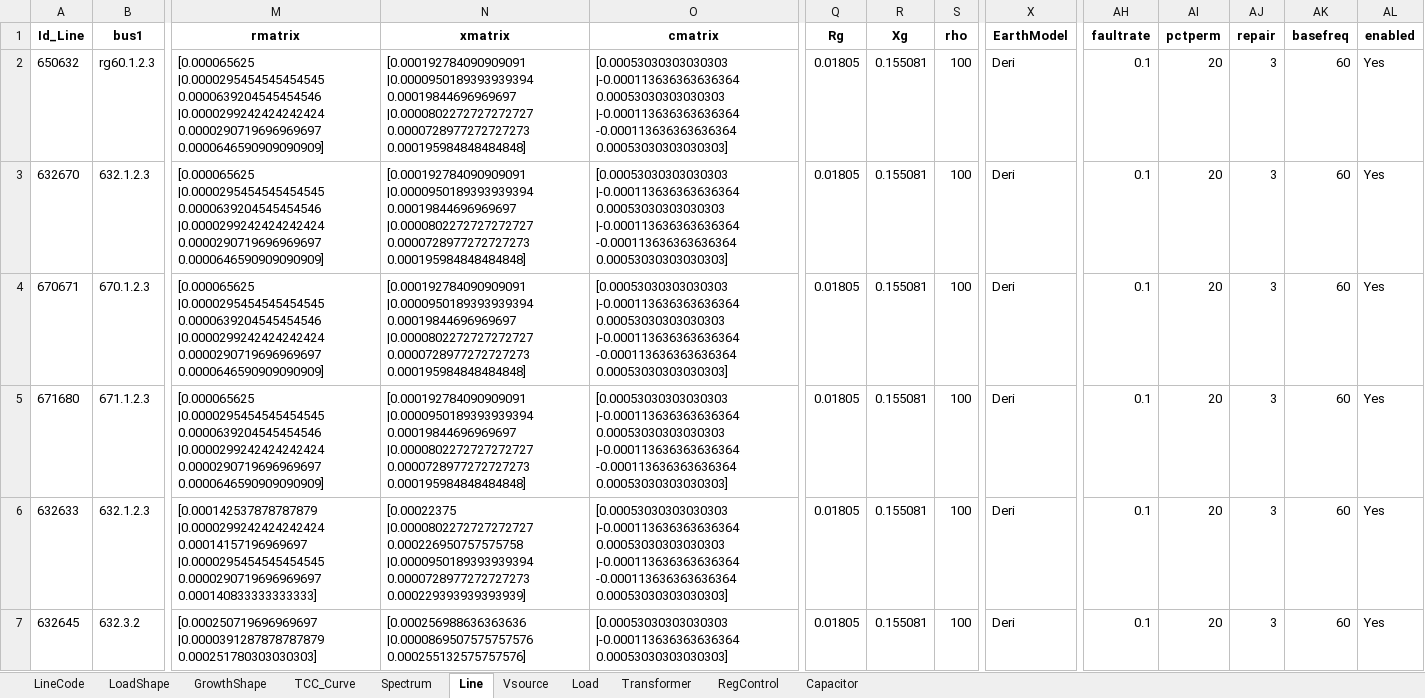
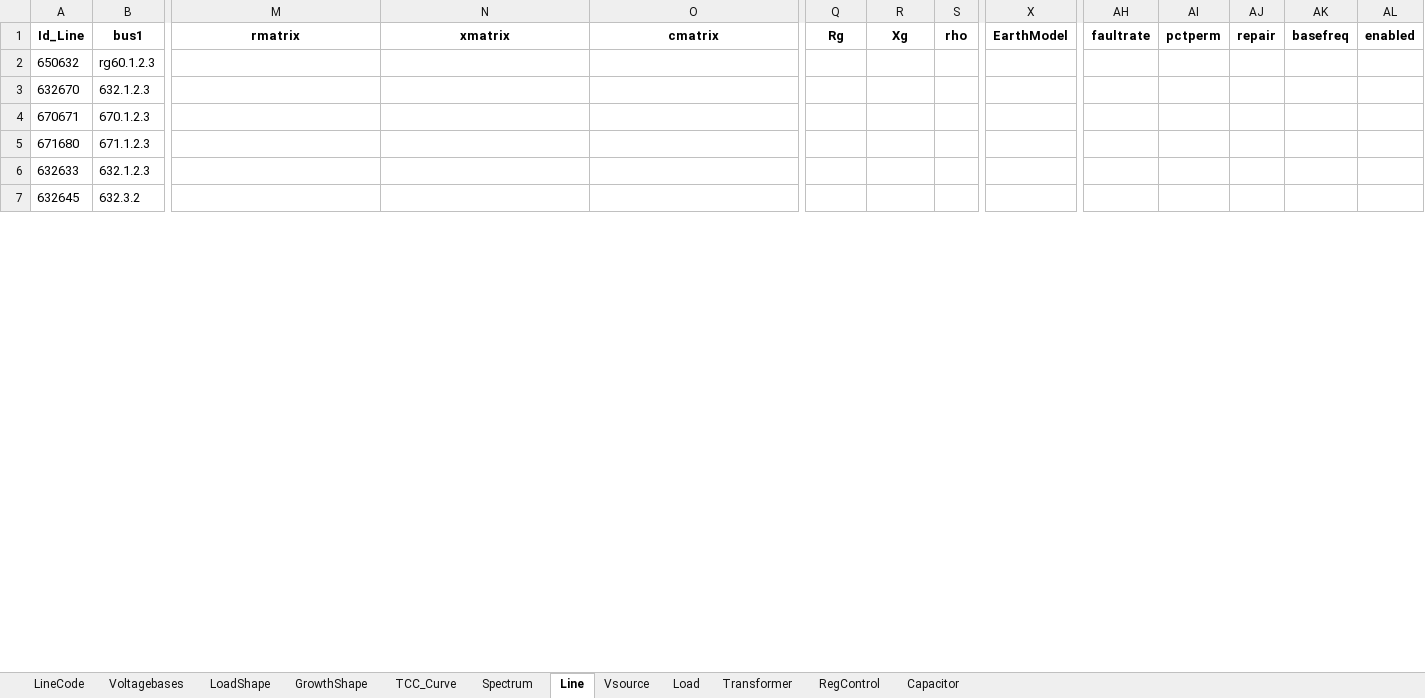
Before and after one commit to jlara6/OpenPy-fx-tools-DSS, an Excel workbook: py_fx_tools_dss/IMEX_to_DSS/xlsx_DSS_xlsx/Examples/13NodeIEEE/xlsx_files/BBDD_DSS_13nodeIEEE.xlsx, sheet Line, drawn as a sheet; only a part is shown, gaps mark what is left out; values as stored, in another font and other column widths than the file's, no borders; the diff covers the shown part only; the diff names each change by its address in the sheet, - before the commit and + after, or states it on an @@ line.

```diff
--- a/py_fx_tools_dss/IMEX_to_DSS/xlsx_DSS_xlsx/Examples/13NodeIEEE/xlsx_files/BBDD_DSS_13nodeIEEE.xlsx (sheet Line)
+++ b/py_fx_tools_dss/IMEX_to_DSS/xlsx_DSS_xlsx/Examples/13NodeIEEE/xlsx_files/BBDD_DSS_13nodeIEEE.xlsx (sheet Line)
+sheet tab: Voltagebases
-M2:M5 (rmatrix): [0.000065625 |0.0000295454545454545 0.0000639204545454546 |0.0000299242424242424 0.0000290719696969697 0.0000646590909090909]
+M2:M5 (rmatrix): (empty)
-N2:N5 (xmatrix): [0.000192784090909091 |0.0000950189393939394 0.00019844696969697 |0.0000802272727272727 0.0000728977272727273 0.000195984848484848]
+N2:N5 (xmatrix): (empty)
-O2:O6 (cmatrix): [0.00053030303030303 |-0.000113636363636364 0.00053030303030303 |-0.000113636363636364 -0.000113636363636364 0.00053030303030303]
+O2:O6 (cmatrix): (empty)
-Q2:Q7 (Rg): 0.01805
+Q2:Q7 (Rg): (empty)
-R2:R7 (Xg): 0.155081
+R2:R7 (Xg): (empty)
-S2:S7 (rho): 100
+S2:S7 (rho): (empty)
-X2:X7 (EarthModel): Deri
+X2:X7 (EarthModel): (empty)
-AH2:AH7 (faultrate): 0.1
+AH2:AH7 (faultrate): (empty)
-AI2:AI7 (pctperm): 20
+AI2:AI7 (pctperm): (empty)
-AJ2:AJ7 (repair): 3
+AJ2:AJ7 (repair): (empty)
-AK2:AK7 (basefreq): 60
+AK2:AK7 (basefreq): (empty)
-AL2:AL7 (enabled): Yes
+AL2:AL7 (enabled): (empty)
-M6 (rmatrix): [0.000142537878787879 |0.0000299242424242424 0.00014157196969697 |0.0000295454545454545 0.0000290719696969697 0.000140833333333333]
+M6 (rmatrix): (empty)
-N6 (xmatrix): [0.00022375 |0.0000802272727272727 0.000226950757575758 |0.0000950189393939394 0.0000728977272727273 0.000229393939393939]
+N6 (xmatrix): (empty)
-M7 (rmatrix): [0.000250719696969697 |0.0000391287878787879 0.000251780303030303]
+M7 (rmatrix): (empty)
-N7 (xmatrix): [0.000256988636363636 |0.0000869507575757576 0.000255132575757576]
+N7 (xmatrix): (empty)
-O7 (cmatrix): [0.00053030303030303 |-0.000113636363636364 0.00053030303030303]
+O7 (cmatrix): (empty)
```
Also changed, not shown: 80 edited cells elsewhere in this sheet, sheet Load, sheet Vsource, sheet LoadShape, sheet Capacitor, py_fx_tools_dss/IMEX_to_DSS/xlsx_DSS_xlsx/Examples/13NodeIEEE/DSSHelp_Default.xlsx, 31 other files.
